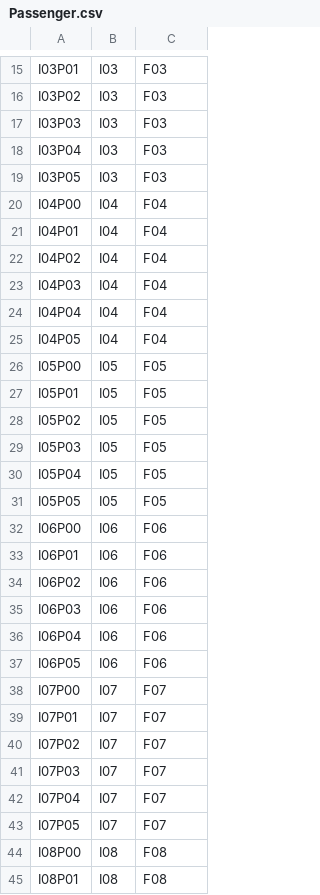
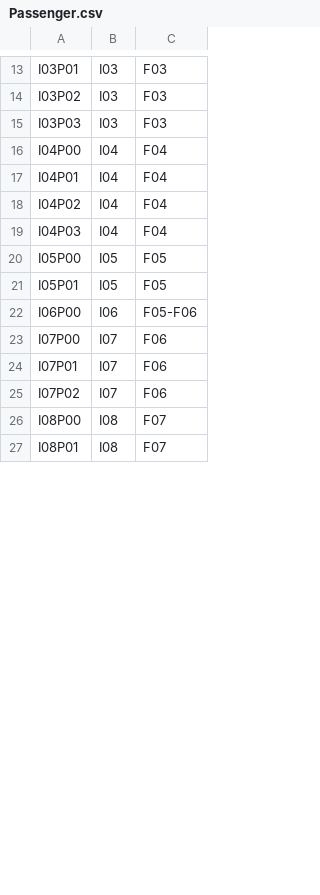
Before and after one commit to Yida-Ding/ADM-Research, a CSV file: Datasets/ACF4/Passenger.csv, drawn as a sheet; only a part is shown, gaps mark what is left out; the diff covers the shown part only.

```diff
--- a/Datasets/ACF4/Passenger.csv
+++ b/Datasets/ACF4/Passenger.csv
@@ -17,4 +15,2 @@ I03P02,I03,F03
 I03P03,I03,F03
-I03P04,I03,F03
-I03P05,I03,F03
 I04P00,I04,F04
@@ -23,23 +19,9 @@ I04P02,I04,F04
 I04P03,I04,F04
-I04P04,I04,F04
-I04P05,I04,F04
 I05P00,I05,F05
 I05P01,I05,F05
-I05P02,I05,F05
-I05P03,I05,F05
-I05P04,I05,F05
-I05P05,I05,F05
-I06P00,I06,F06
-I06P01,I06,F06
-I06P02,I06,F06
-I06P03,I06,F06
-I06P04,I06,F06
-I06P05,I06,F06
-I07P00,I07,F07
-I07P01,I07,F07
-I07P02,I07,F07
-I07P03,I07,F07
-I07P04,I07,F07
-I07P05,I07,F07
-I08P00,I08,F08
-I08P01,I08,F08
+I06P00,I06,F05-F06
+I07P00,I07,F06
+I07P01,I07,F06
+I07P02,I07,F06
+I08P00,I08,F07
+I08P01,I08,F07
```
Also changed, not shown: 12 added rows, 14 removed rows and 16 edited cells elsewhere in this file, Datasets/ACF5/Duration.csv, Datasets/ACF5/Passenger.csv, 47 other files.
